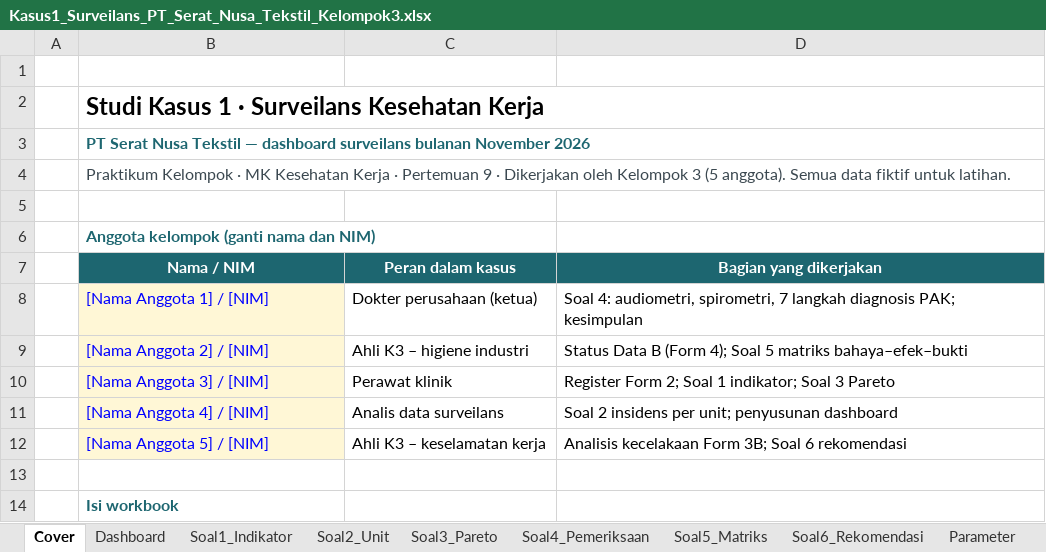
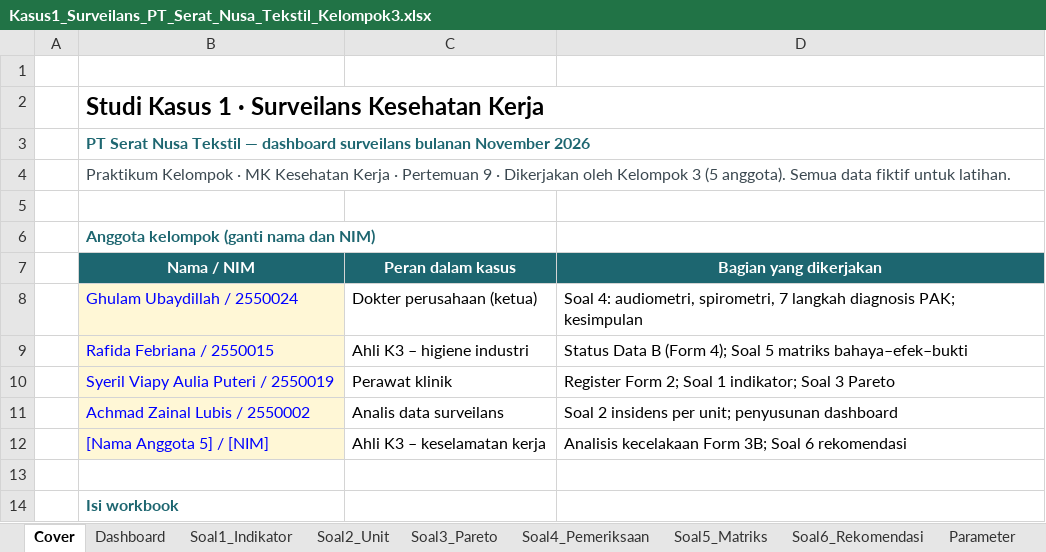
Before and after one commit to orangkeren-cmd/Kasus1SurveilansKesehatanKerja, an Excel workbook: assets/Kasus1_Surveilans_PT_Serat_Nusa_Tekstil_Kelompok3.xlsx, sheet Cover, drawn as a sheet; only a part is shown; values as stored, in another font and other column widths than the file's, no borders; the diff names each change by its address in the sheet, - before the commit and + after, or states it on an @@ line.

```diff
--- a/assets/Kasus1_Surveilans_PT_Serat_Nusa_Tekstil_Kelompok3.xlsx (sheet Cover)
+++ b/assets/Kasus1_Surveilans_PT_Serat_Nusa_Tekstil_Kelompok3.xlsx (sheet Cover)
-B8 (Nama / NIM): [Nama Anggota 1] / [NIM]
+B8 (Nama / NIM): Ghulam Ubaydillah / 2550024
-B9 (Nama / NIM): [Nama Anggota 2] / [NIM]
+B9 (Nama / NIM): Rafida Febriana / 2550015
-B10 (Nama / NIM): [Nama Anggota 3] / [NIM]
+B10 (Nama / NIM): Syeril Viapy Aulia Puteri / 2550019
-B11 (Nama / NIM): [Nama Anggota 4] / [NIM]
+B11 (Nama / NIM): Achmad Zainal Lubis / 2550002
```
Also changed, not shown: charts or pictures, 1 other file.
